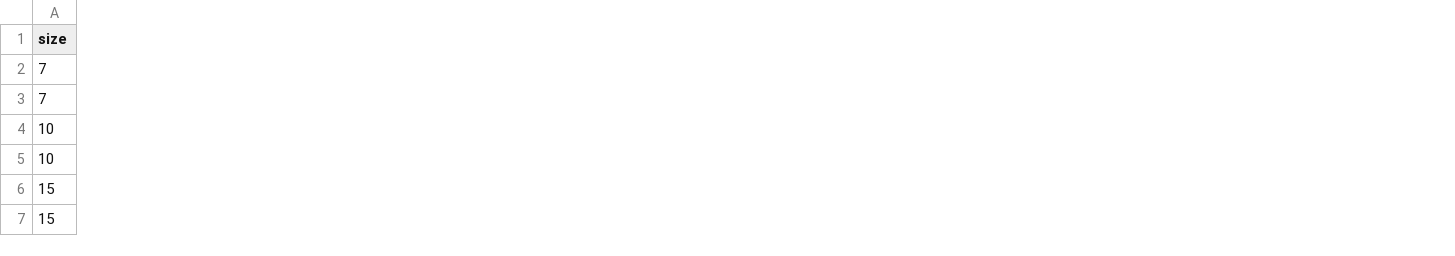
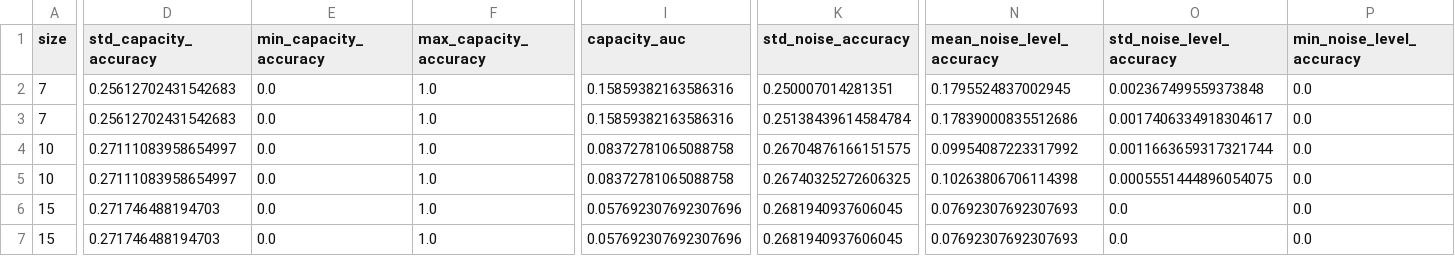
Before and after one commit to Draax17/Evaluacion-hoppfield, a CSV file: results/tables/comparison_summary.csv, drawn as a sheet; only a part is shown, gaps mark what is left out; the diff covers the shown part only; the diff names each change by its address in the sheet, - before the commit and + after, or states it on an @@ line.

Commit message:
Add noise comparison by level and update summary generation

```diff
--- a/results/tables/comparison_summary.csv
+++ b/results/tables/comparison_summary.csv
+column D (std_capacity_accuracy), rows 2-7: 0.25612702431542683 | 0.25612702431542683 | 0.27111083958654997 | 0.27111083958654997 | 0.271746488194703 | 0.271746488194703
+column E (min_capacity_accuracy), rows 2-7: all 0.0
+column F (max_capacity_accuracy), rows 2-7: all 1.0
+column I (capacity_auc), rows 2-7: 0.15859382163586316 | 0.15859382163586316 | 0.08372781065088758 | 0.08372781065088758 | 0.057692307692307696 | 0.057692307692307696
+column K (std_noise_accuracy), rows 2-7: 0.250007014281351 | 0.25138439614584784 | 0.26704876166151575 | 0.26740325272606325 | 0.2681940937606045 | 0.2681940937606045
+column N (mean_noise_level_accuracy), rows 2-7: 0.1795524837002945 | 0.17839000835512686 | 0.09954087223317992 | 0.10263806706114398 | 0.07692307692307693 | 0.07692307692307693
+column O (std_noise_level_accuracy), rows 2-7: 0.002367499559373848 | 0.0017406334918304617 | 0.0011663659317321744 | 0.0005551444896054075 | 0.0 | 0.0
+column P (min_noise_level_accuracy), rows 2-7: all 0.0
```
Also changed, not shown: 3 added columns elsewhere in this file, 2 other files.
